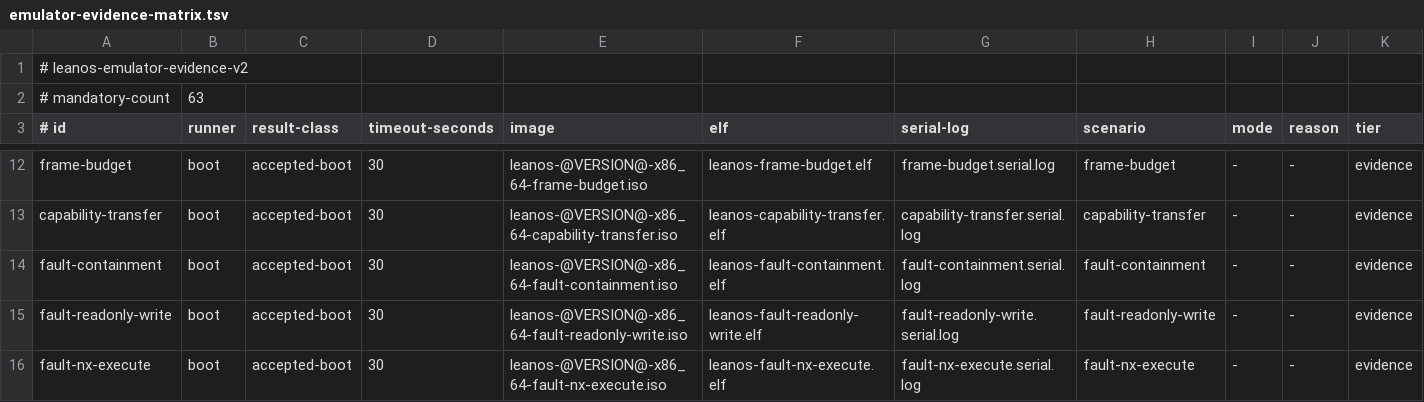
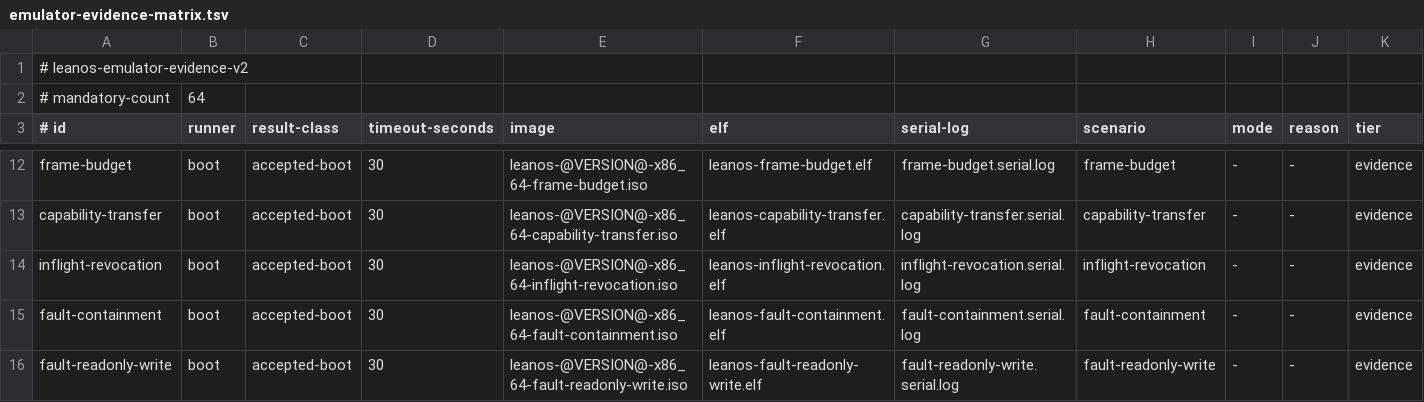
Before and after one commit to namvdo/leanos, a TSV file: scripts/emulator-evidence-matrix.tsv, drawn as a sheet; only a part is shown, gaps mark what is left out; the shorter side is filled out with more unchanged rows.

```diff
--- a/scripts/emulator-evidence-matrix.tsv
+++ b/scripts/emulator-evidence-matrix.tsv
@@ -1,3 +1,3 @@
 # leanos-emulator-evidence-v2
-# mandatory-count	63
+# mandatory-count	64
 # id	runner	result-class	timeout-seconds	image	elf	serial-log	scenario	mode	reason	tier
@@ -13,2 +13,3 @@ frame-budget	boot	accepted-boot	30	leanos-@VERSION@-x86_64-frame-budget.iso	lean
 capability-transfer	boot	accepted-boot	30	leanos-@VERSION@-x86_64-capability-transfer.iso	leanos-capability-transfer.elf	capability-transfer.serial.log	capability-transfer	-	-	evidence
+inflight-revocation	boot	accepted-boot	30	leanos-@VERSION@-x86_64-inflight-revocation.iso	leanos-inflight-revocation.elf	inflight-revocation.serial.log	inflight-revocation	-	-	evidence
 fault-containment	boot	accepted-boot	30	leanos-@VERSION@-x86_64-fault-containment.iso	leanos-fault-containment.elf	fault-containment.serial.log	fault-containment	-	-	evidence
```
Also changed, not shown: 14 other files.
